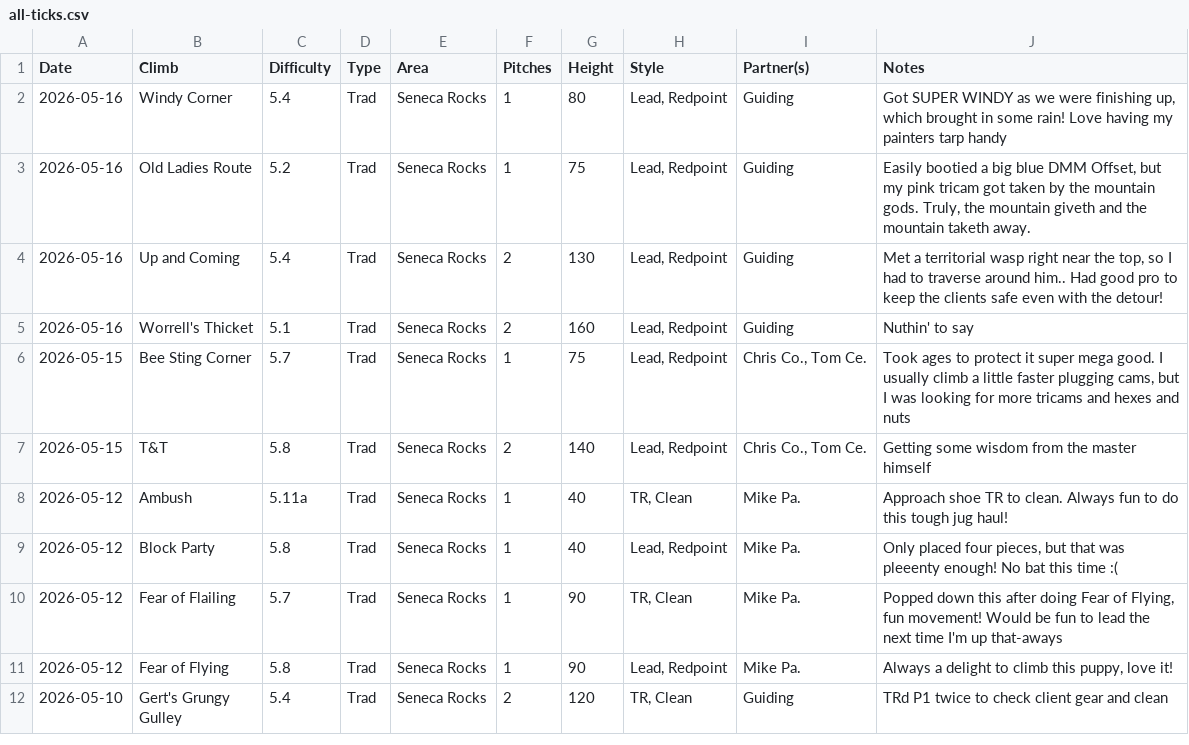
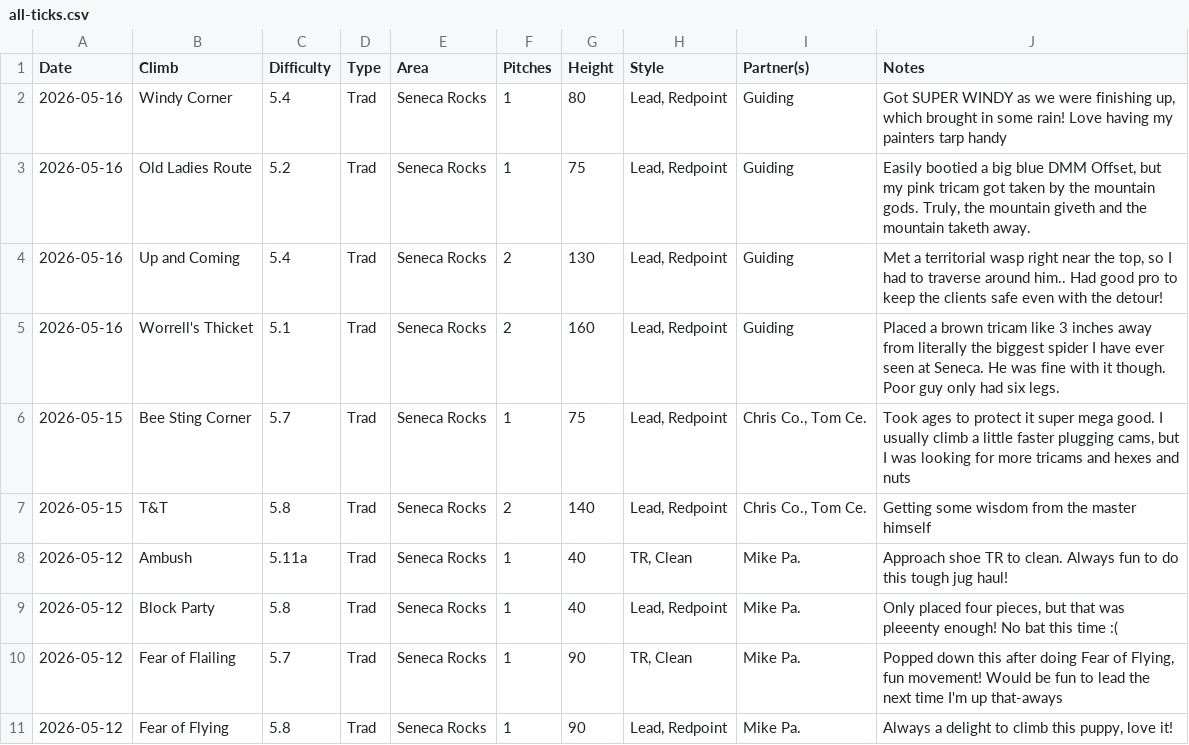
Before and after one commit to achiquit/websitejazzhands, a CSV file: climbing/data/all-ticks.csv, drawn as a sheet; only a part is shown; the shorter side is filled out with more unchanged rows.

```diff
--- a/climbing/data/all-ticks.csv
+++ b/climbing/data/all-ticks.csv
@@ -4,3 +4,3 @@ Date,Climb,Difficulty,Type,Area,Pitches,Height,Style,Partner(s),Notes
 2026-05-16,"Up and Coming",5.4,Trad,"Seneca Rocks",2,130,"Lead, Redpoint",Guiding,"Met a territorial wasp right near the top, so I had to traverse around him.. Had good pro to keep the clients safe even with the detour!"
-2026-05-16,"Worrell's Thicket",5.1,Trad,"Seneca Rocks",2,160,"Lead, Redpoint",Guiding,"Nuthin' to say"
+2026-05-16,"Worrell's Thicket",5.1,Trad,"Seneca Rocks",2,160,"Lead, Redpoint",Guiding,"Placed a brown tricam like 3 inches away from literally the biggest spider I have ever seen at Seneca. He was fine with it though. Poor guy only had six legs."
 2026-05-15,"Bee Sting Corner",5.7,Trad,"Seneca Rocks",1,75,"Lead, Redpoint","Chris Co., Tom Ce.","Took ages to protect it super mega good. I usually climb a little faster plugging cams, but I was looking for more tricams and hexes and nuts"
```
Also changed, not shown: 5 other files.
